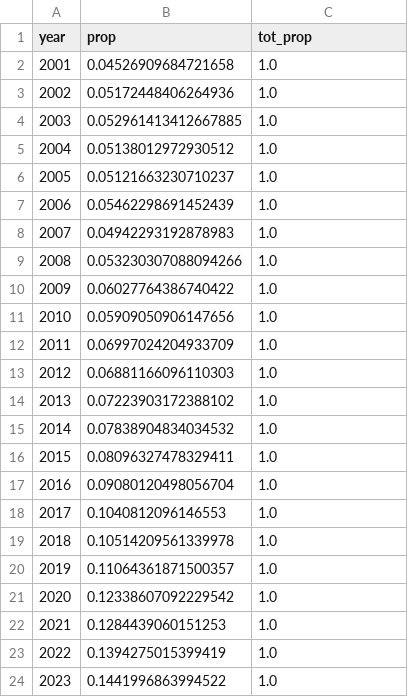
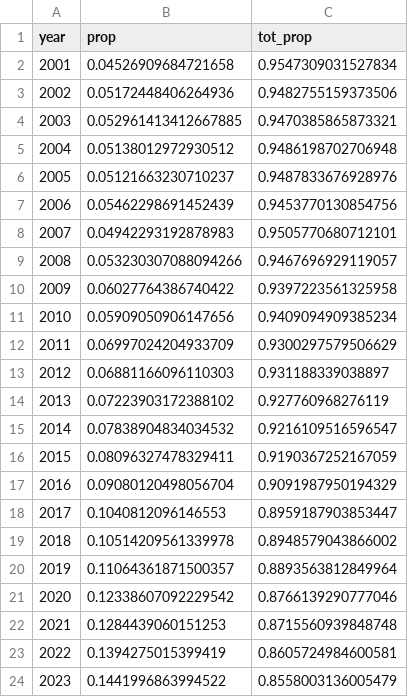
Before and after one commit to obiekahne/cp341, a CSV file: props.csv, drawn as a sheet.

Commit message:
Add files via upload

```diff
--- a/props.csv
+++ b/props.csv
@@ -1,24 +1,24 @@
 year,prop,tot_prop
-2001,0.04526909684721658,1.0
-2002,0.05172448406264936,1.0
-2003,0.052961413412667885,1.0
-2004,0.05138012972930512,1.0
-2005,0.05121663230710237,1.0
-2006,0.05462298691452439,1.0
-2007,0.04942293192878983,1.0
-2008,0.053230307088094266,1.0
-2009,0.06027764386740422,1.0
-2010,0.05909050906147656,1.0
-2011,0.06997024204933709,1.0
-2012,0.06881166096110303,1.0
-2013,0.07223903172388102,1.0
-2014,0.07838904834034532,1.0
-2015,0.08096327478329411,1.0
-2016,0.09080120498056704,1.0
-2017,0.1040812096146553,1.0
-2018,0.10514209561339978,1.0
-2019,0.11064361871500357,1.0
-2020,0.12338607092229542,1.0
-2021,0.1284439060151253,1.0
-2022,0.1394275015399419,1.0
-2023,0.1441996863994522,1.0
+2001,0.04526909684721658,0.9547309031527834
+2002,0.05172448406264936,0.9482755159373506
+2003,0.052961413412667885,0.9470385865873321
+2004,0.05138012972930512,0.9486198702706948
+2005,0.05121663230710237,0.9487833676928976
+2006,0.05462298691452439,0.9453770130854756
+2007,0.04942293192878983,0.9505770680712101
+2008,0.053230307088094266,0.9467696929119057
+2009,0.06027764386740422,0.9397223561325958
+2010,0.05909050906147656,0.9409094909385234
+2011,0.06997024204933709,0.9300297579506629
+2012,0.06881166096110303,0.931188339038897
+2013,0.07223903172388102,0.927760968276119
+2014,0.07838904834034532,0.9216109516596547
+2015,0.08096327478329411,0.9190367252167059
+2016,0.09080120498056704,0.9091987950194329
+2017,0.1040812096146553,0.8959187903853447
+2018,0.10514209561339978,0.8948579043866002
+2019,0.11064361871500357,0.8893563812849964
+2020,0.12338607092229542,0.8766139290777046
+2021,0.1284439060151253,0.8715560939848748
+2022,0.1394275015399419,0.8605724984600581
+2023,0.1441996863994522,0.8558003136005479
```
